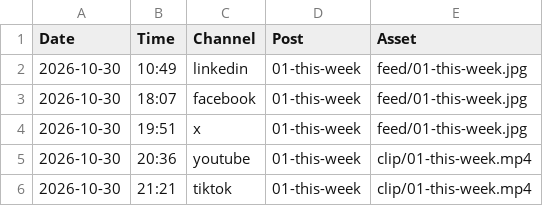
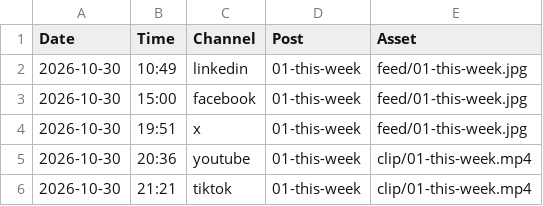
Before and after one commit to kaanmuar/kaanmuar.github.io, a CSV file: media/social-posts/digest-2026-10-30/calendar.csv, drawn as a sheet.

```diff
--- a/media/social-posts/digest-2026-10-30/calendar.csv
+++ b/media/social-posts/digest-2026-10-30/calendar.csv
@@ -2,3 +2,3 @@ Date,Time,Channel,Post,Asset
 2026-10-30,10:49,linkedin,01-this-week,feed/01-this-week.jpg
-2026-10-30,18:07,facebook,01-this-week,feed/01-this-week.jpg
+2026-10-30,15:00,facebook,01-this-week,feed/01-this-week.jpg
 2026-10-30,19:51,x,01-this-week,feed/01-this-week.jpg
```
Also changed, not shown: media/social-posts/digest-2026-10-30/buffer/buffer-facebook.csv, media/social-posts/digest-2026-10-30/buffer/buffer-linkedin.csv, 5 other files.
